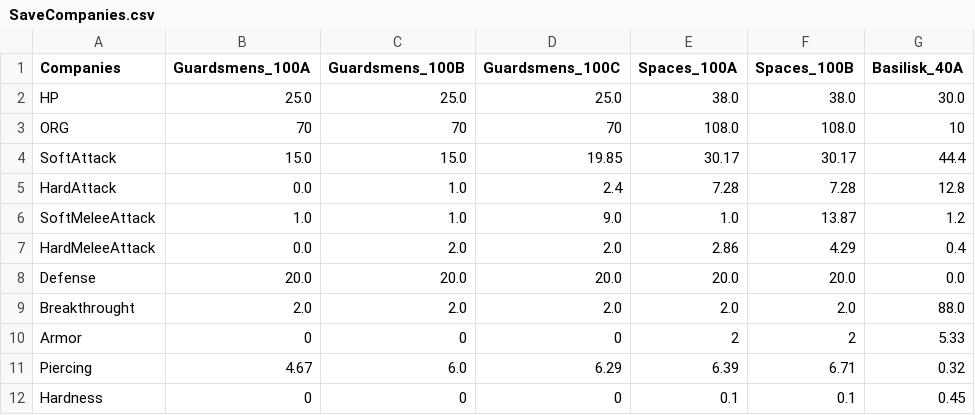
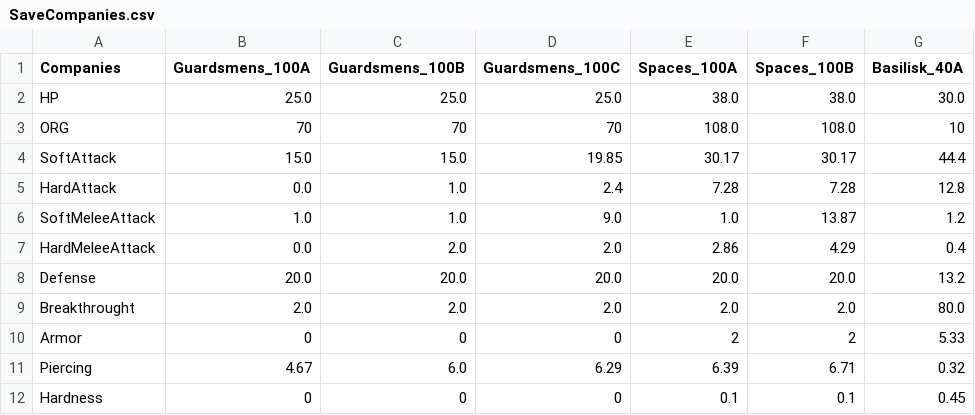
Before and after one commit to Florian-DELRIEU/HOI4_Calculator, a CSV file: W40K/CSVs/SaveCompanies.csv, drawn as a sheet.

```diff
--- a/W40K/CSVs/SaveCompanies.csv
+++ b/W40K/CSVs/SaveCompanies.csv
@@ -7,4 +7,4 @@ SoftMeleeAttack,1.0,1.0,9.0,1.0,13.87,1.2
 HardMeleeAttack,0.0,2.0,2.0,2.86,4.29,0.4
-Defense,20.0,20.0,20.0,20.0,20.0,0.0
-Breakthrought,2.0,2.0,2.0,2.0,2.0,88.0
+Defense,20.0,20.0,20.0,20.0,20.0,13.2
+Breakthrought,2.0,2.0,2.0,2.0,2.0,80.0
 Armor,0,0,0,2,2,5.33
```
Also changed, not shown: W40K/CSVs/SaveUnit.csv, W40K/CSVs/SaveWeapons.csv, 3 other files.
